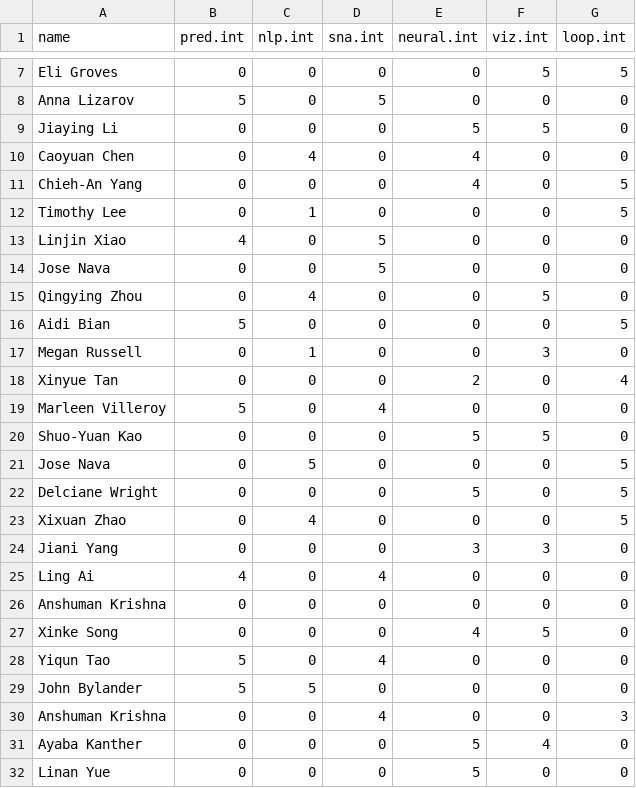
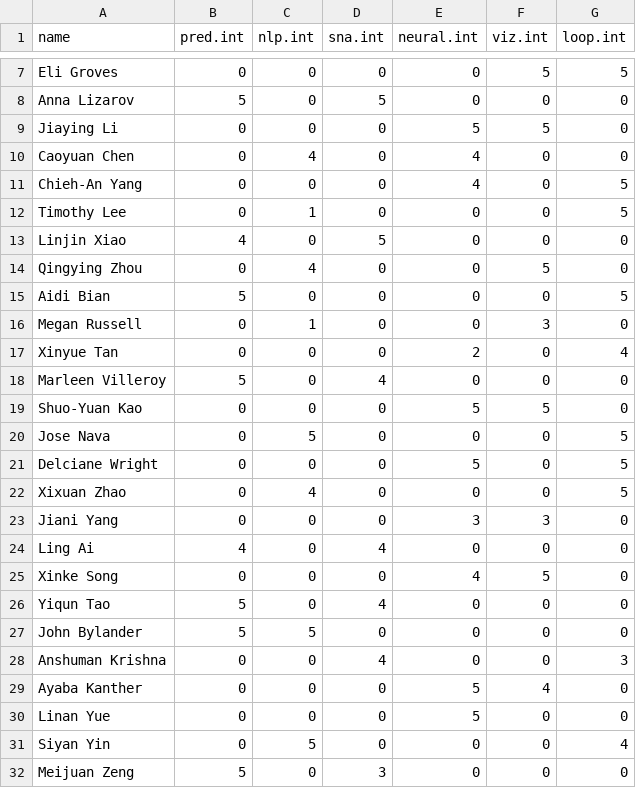
Before and after one commit to xcisjess/recommender-systems, a CSV file: interest.csv, drawn as a sheet; only a part is shown, gaps mark what is left out; the shorter side is filled out with more unchanged rows.

```diff
--- a/interest.csv
+++ b/interest.csv
@@ -13,3 +13,2 @@
 "Linjin Xiao",4,0,5,0,0,0
-"Jose Nava",0,0,5,0,0,0
 "Qingying Zhou",0,4,0,0,5,0
@@ -25,3 +24,2 @@
 "Ling Ai",4,0,4,0,0,0
-"Anshuman Krishna",0,0,0,0,0,0
 "Xinke Song",0,0,0,4,5,0
```
Also changed, not shown: difficulty.csv.
